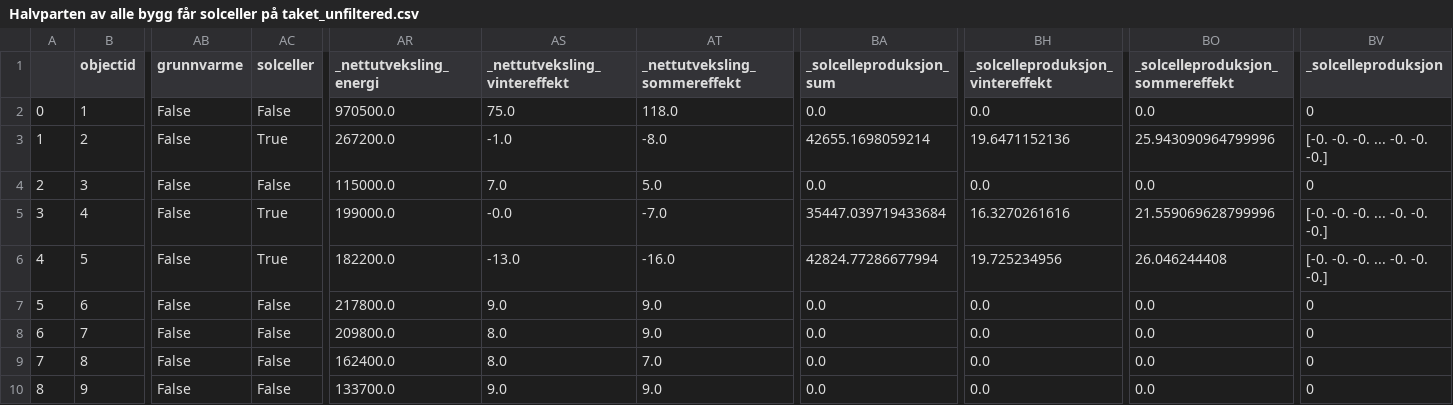
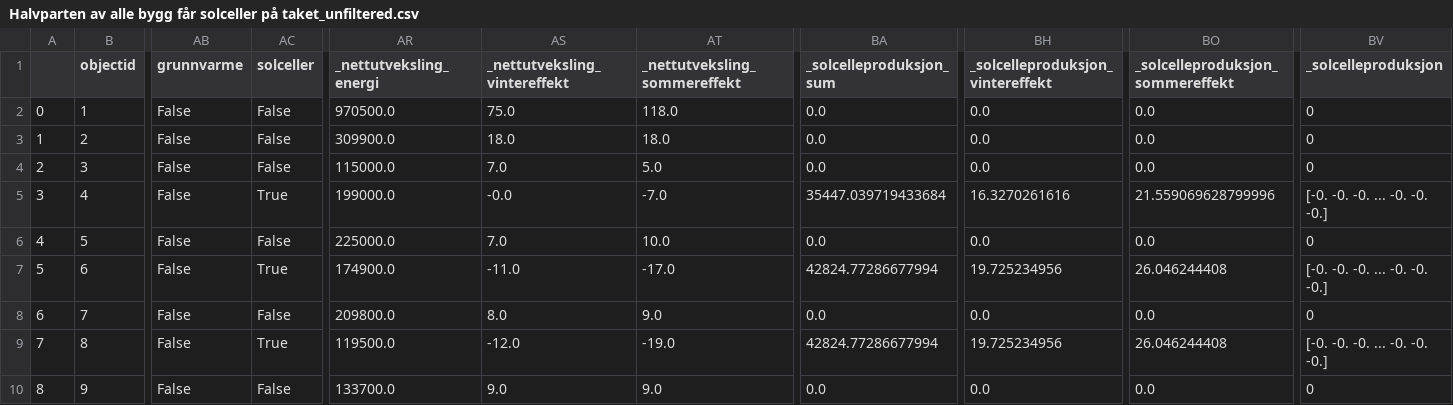
Before and after one commit to magnesyljuasen/streamlit-kringsjaa, a CSV file: output/Halvparten av alle bygg får solceller på taket_unfiltered.csv, drawn as a sheet; only a part is shown, gaps mark what is left out; the diff covers the shown part only; the diff names each change by its address in the sheet, - before the commit and + after, or states it on an @@ line.

```diff
--- a/output/Halvparten av alle bygg får solceller på taket_unfiltered.csv
+++ b/output/Halvparten av alle bygg får solceller på taket_unfiltered.csv
-AC3 (solceller): True
+AC3 (solceller): False
-AR3 (_nettutveksling_energi): 267200.0
+AR3 (_nettutveksling_energi): 309900.0
-AS3 (_nettutveksling_vintereffekt): -1.0
+AS3 (_nettutveksling_vintereffekt): 18.0
-AT3 (_nettutveksling_sommereffekt): -8.0
+AT3 (_nettutveksling_sommereffekt): 18.0
-BA3 (_solcelleproduksjon_sum): 42655.1698059214
+BA3 (_solcelleproduksjon_sum): 0.0
-BH3 (_solcelleproduksjon_vintereffekt): 19.6471152136
+BH3 (_solcelleproduksjon_vintereffekt): 0.0
-BO3 (_solcelleproduksjon_sommereffekt): 25.943090964799996
+BO3 (_solcelleproduksjon_sommereffekt): 0.0
-BV3 (_solcelleproduksjon): [-0. -0. -0. ... -0. -0. -0.]
+BV3 (_solcelleproduksjon): 0
-AC6 (solceller): True
+AC6 (solceller): False
-AR6 (_nettutveksling_energi): 182200.0
+AR6 (_nettutveksling_energi): 225000.0
-AS6 (_nettutveksling_vintereffekt): -13.0
+AS6 (_nettutveksling_vintereffekt): 7.0
-AT6 (_nettutveksling_sommereffekt): -16.0
+AT6 (_nettutveksling_sommereffekt): 10.0
-BA6 (_solcelleproduksjon_sum): 42824.77286677994
+BA6 (_solcelleproduksjon_sum): 0.0
-BH6 (_solcelleproduksjon_vintereffekt): 19.725234956
+BH6 (_solcelleproduksjon_vintereffekt): 0.0
-BO6 (_solcelleproduksjon_sommereffekt): 26.046244408
+BO6 (_solcelleproduksjon_sommereffekt): 0.0
-BV6 (_solcelleproduksjon): [-0. -0. -0. ... -0. -0. -0.]
+BV6 (_solcelleproduksjon): 0
-AC7 (solceller): False
+AC7 (solceller): True
-AR7 (_nettutveksling_energi): 217800.0
+AR7 (_nettutveksling_energi): 174900.0
-AS7 (_nettutveksling_vintereffekt): 9.0
+AS7 (_nettutveksling_vintereffekt): -11.0
-AT7 (_nettutveksling_sommereffekt): 9.0
+AT7 (_nettutveksling_sommereffekt): -17.0
-BA7 (_solcelleproduksjon_sum): 0.0
+BA7 (_solcelleproduksjon_sum): 42824.77286677994
-BH7 (_solcelleproduksjon_vintereffekt): 0.0
+BH7 (_solcelleproduksjon_vintereffekt): 19.725234956
-BO7 (_solcelleproduksjon_sommereffekt): 0.0
+BO7 (_solcelleproduksjon_sommereffekt): 26.046244408
-BV7 (_solcelleproduksjon): 0
+BV7 (_solcelleproduksjon): [-0. -0. -0. ... -0. -0. -0.]
-AC9 (solceller): False
+AC9 (solceller): True
-AR9 (_nettutveksling_energi): 162400.0
+AR9 (_nettutveksling_energi): 119500.0
-AS9 (_nettutveksling_vintereffekt): 8.0
+AS9 (_nettutveksling_vintereffekt): -12.0
-AT9 (_nettutveksling_sommereffekt): 7.0
+AT9 (_nettutveksling_sommereffekt): -19.0
-BA9 (_solcelleproduksjon_sum): 0.0
+BA9 (_solcelleproduksjon_sum): 42824.77286677994
-BH9 (_solcelleproduksjon_vintereffekt): 0.0
+BH9 (_solcelleproduksjon_vintereffekt): 19.725234956
-BO9 (_solcelleproduksjon_sommereffekt): 0.0
+BO9 (_solcelleproduksjon_sommereffekt): 26.046244408
-BV9 (_solcelleproduksjon): 0
+BV9 (_solcelleproduksjon): [-0. -0. -0. ... -0. -0. -0.]
```
Also changed, not shown: 112 edited cells elsewhere in this file, output/Halvparten av alle bygg får solceller på taket og grunnvarme_unfiltered.csv, 2 other files.
